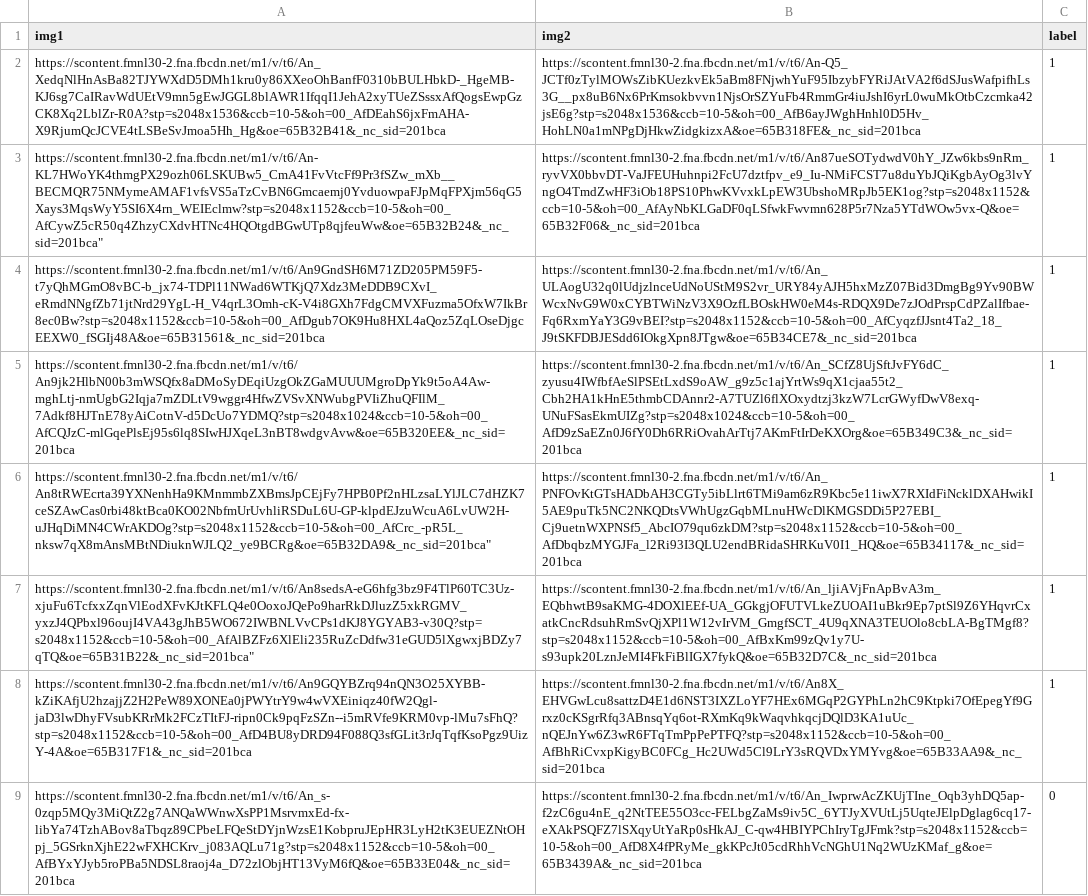
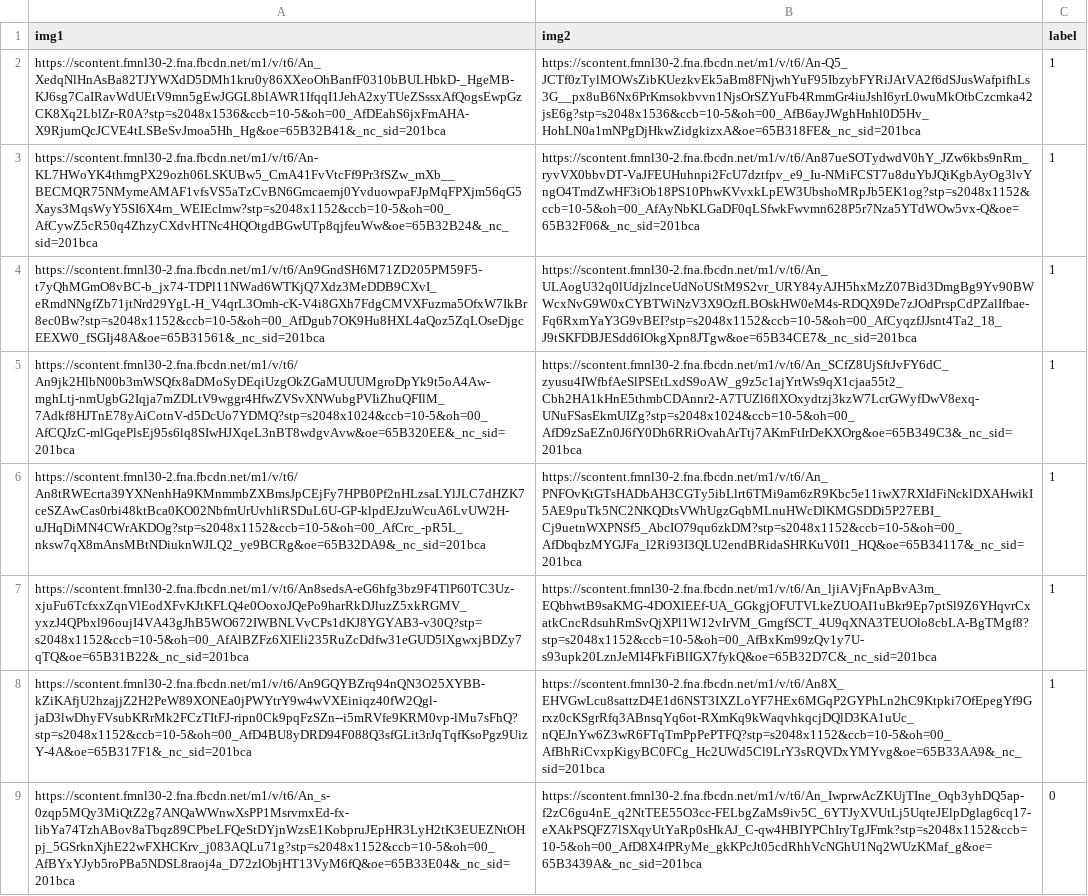
Before and after one commit to dyitsme/street-image-extractor, a CSV file: train.csv, drawn as a sheet; only a part is shown; the diff names each change by its address in the sheet, - before the commit and + after, or states it on an @@ line.

```diff
--- a/train.csv
+++ b/train.csv
-A3 (img1): https://scontent.fmnl30-2.fna.fbcdn.net/m1/v/t6/An-KL7HWoYK4thmgPX29ozh06LSKUBw5_CmA41FvVtcFf9Pr3fSZw_mXb__BECMQR75NMymeAMAF1vfsVS5aTzCvBN6Gmcaemj0YvduowpaFJpMqFPXjm56qG5Xays3MqsWyY5SI6X4rn_WEIEclmw?stp=s2048x1152&ccb=10-5&oh=00_AfCywZ5cR50q4ZhzyCXdvHTNc4HQOtgdBGwUTp8qjfeuWw&oe=65B32B24&_nc_sid=201bca"
+A3 (img1): https://scontent.fmnl30-2.fna.fbcdn.net/m1/v/t6/An-KL7HWoYK4thmgPX29ozh06LSKUBw5_CmA41FvVtcFf9Pr3fSZw_mXb__BECMQR75NMymeAMAF1vfsVS5aTzCvBN6Gmcaemj0YvduowpaFJpMqFPXjm56qG5Xays3MqsWyY5SI6X4rn_WEIEclmw?stp=s2048x1152&ccb=10-5&oh=00_AfCywZ5cR50q4ZhzyCXdvHTNc4HQOtgdBGwUTp8qjfeuWw&oe=65B32B24&_nc_sid=201bca
-A6 (img1): https://scontent.fmnl30-2.fna.fbcdn.net/m1/v/t6/An8tRWEcrta39YXNenhHa9KMnmmbZXBmsJpCEjFy7HPB0Pf2nHLzsaLYlJLC7dHZK7ceSZAwCas0rbi48ktBca0KO02NbfmUrUvhliRSDuL6U-GP-klpdEJzuWcuA6LvUW2H-uJHqDiMN4CWrAKDOg?stp=s2048x1152&ccb=10-5&oh=00_AfCrc_-pR5L_nksw7qX8mAnsMBtNDiuknWJLQ2_ye9BCRg&oe=65B32DA9&_nc_sid=201bca"
+A6 (img1): https://scontent.fmnl30-2.fna.fbcdn.net/m1/v/t6/An8tRWEcrta39YXNenhHa9KMnmmbZXBmsJpCEjFy7HPB0Pf2nHLzsaLYlJLC7dHZK7ceSZAwCas0rbi48ktBca0KO02NbfmUrUvhliRSDuL6U-GP-klpdEJzuWcuA6LvUW2H-uJHqDiMN4CWrAKDOg?stp=s2048x1152&ccb=10-5&oh=00_AfCrc_-pR5L_nksw7qX8mAnsMBtNDiuknWJLQ2_ye9BCRg&oe=65B32DA9&_nc_sid=201bca
-A7 (img1): https://scontent.fmnl30-2.fna.fbcdn.net/m1/v/t6/An8sedsA-eG6hfg3bz9F4TlP60TC3Uz-xjuFu6TcfxxZqnVlEodXFvKJtKFLQ4e0OoxoJQePo9harRkDJluzZ5xkRGMV_yxzJ4QPbxl96oujI4VA43gJhB5WO672IWBNLVvCPs1dKJ8YGYAB3-v30Q?stp=s2048x1152&ccb=10-5&oh=00_AfAlBZFz6XlEli235RuZcDdfw31eGUD5lXgwxjBDZy7qTQ&oe=65B31B22&_nc_sid=201bca"
+A7 (img1): https://scontent.fmnl30-2.fna.fbcdn.net/m1/v/t6/An8sedsA-eG6hfg3bz9F4TlP60TC3Uz-xjuFu6TcfxxZqnVlEodXFvKJtKFLQ4e0OoxoJQePo9harRkDJluzZ5xkRGMV_yxzJ4QPbxl96oujI4VA43gJhB5WO672IWBNLVvCPs1dKJ8YGYAB3-v30Q?stp=s2048x1152&ccb=10-5&oh=00_AfAlBZFz6XlEli235RuZcDdfw31eGUD5lXgwxjBDZy7qTQ&oe=65B31B22&_nc_sid=201bca
```
Also changed, not shown: 2 other files.
